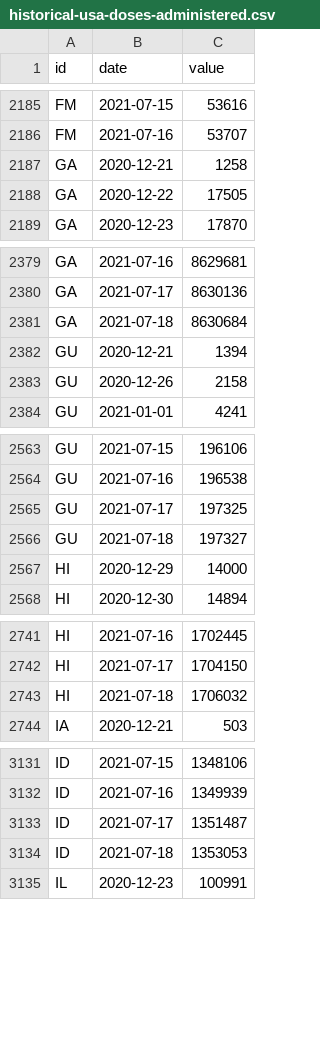
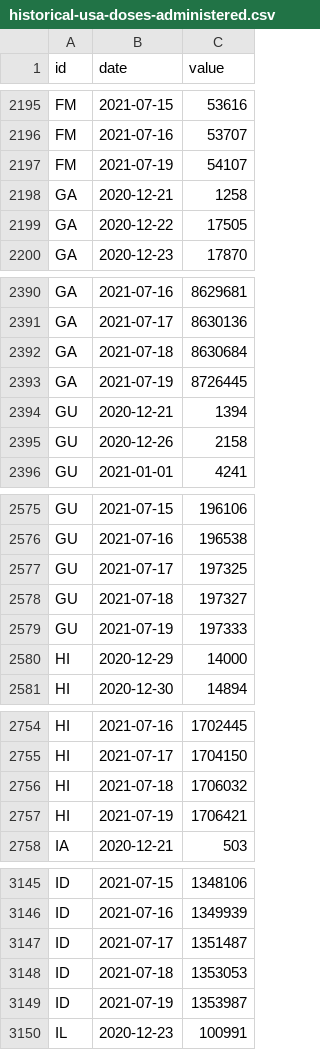
Before and after one commit to BloombergGraphics/covid-vaccine-tracker-data, a CSV file: data/historical-usa-doses-administered.csv, drawn as a sheet; only a part is shown, gaps mark what is left out; the diff covers the shown part only; the diff names each change by its address in the sheet, - before the commit and + after, or states it on an @@ line.

```diff
--- a/data/historical-usa-doses-administered.csv
+++ b/data/historical-usa-doses-administered.csv
+row 2197: FM | 2021-07-19 | 54107
+row 2393: GA | 2021-07-19 | 8726445
+row 2579: GU | 2021-07-19 | 197333
+row 2757: HI | 2021-07-19 | 1706421
+row 3149: ID | 2021-07-19 | 1353987
```
Also changed, not shown: 55 added rows elsewhere in this file, data/current-global.csv, data/current-usa.csv, 2 other files.
